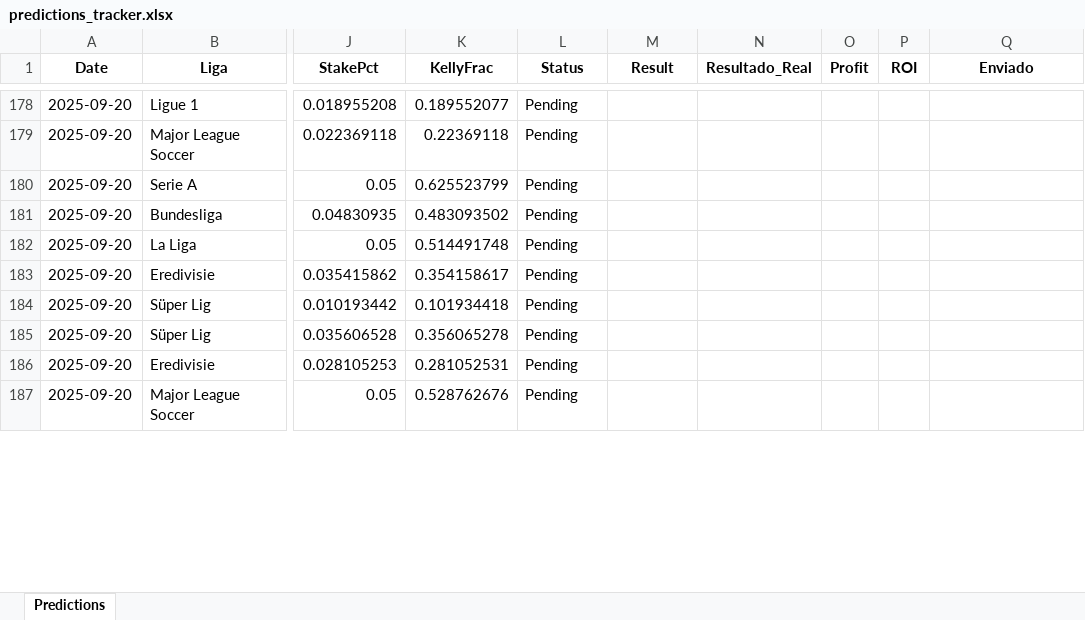
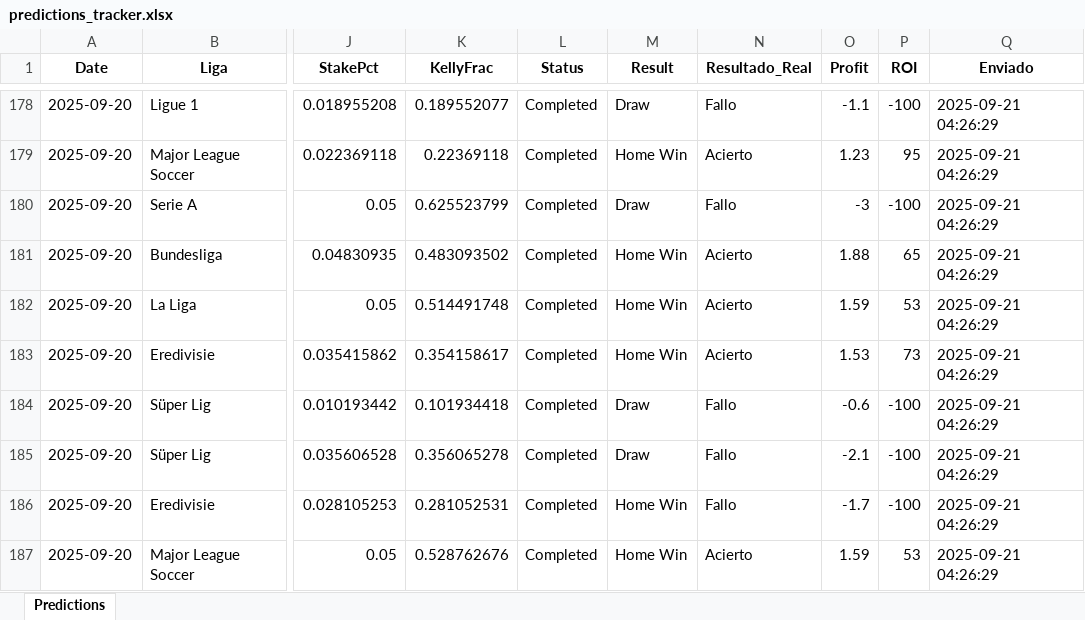
Before and after one commit to andreuroigv/futbet-app, an Excel workbook: predictions_tracker.xlsx, sheet Predictions, drawn as a sheet; only a part is shown, gaps mark what is left out; values as stored, in another font and other column widths than the file's, no borders; the diff covers the shown part only; the diff names each change by its address in the sheet, - before the commit and + after, or states it on an @@ line.

```diff
--- a/predictions_tracker.xlsx (sheet Predictions)
+++ b/predictions_tracker.xlsx (sheet Predictions)
-L178:L187 (Status): Pending
+L178:L187 (Status): Completed
-M178 (Result): (empty)
+M178 (Result): Draw
-N178 (Resultado_Real): (empty)
+N178 (Resultado_Real): Fallo
-O178 (Profit): (empty)
+O178 (Profit): -1.1
-P178 (ROI): (empty)
+P178 (ROI): -100
-Q178:Q187 (Enviado): (empty)
+Q178:Q187 (Enviado): 2025-09-21 04:26:29
-M179 (Result): (empty)
+M179 (Result): Home Win
-N179 (Resultado_Real): (empty)
+N179 (Resultado_Real): Acierto
-O179 (Profit): (empty)
+O179 (Profit): 1.23
-P179 (ROI): (empty)
+P179 (ROI): 95
-M180 (Result): (empty)
+M180 (Result): Draw
-N180 (Resultado_Real): (empty)
+N180 (Resultado_Real): Fallo
-O180 (Profit): (empty)
+O180 (Profit): -3
-P180 (ROI): (empty)
+P180 (ROI): -100
-M181:M183 (Result): (empty)
+M181:M183 (Result): Home Win
-N181:N183 (Resultado_Real): (empty)
+N181:N183 (Resultado_Real): Acierto
-O181 (Profit): (empty)
+O181 (Profit): 1.88
-P181 (ROI): (empty)
+P181 (ROI): 65
-O182 (Profit): (empty)
+O182 (Profit): 1.59
-P182 (ROI): (empty)
+P182 (ROI): 53
-O183 (Profit): (empty)
+O183 (Profit): 1.53
-P183 (ROI): (empty)
+P183 (ROI): 73
-M184:M185 (Result): (empty)
+M184:M185 (Result): Draw
-N184:N186 (Resultado_Real): (empty)
+N184:N186 (Resultado_Real): Fallo
-O184 (Profit): (empty)
+O184 (Profit): -0.6
-P184:P186 (ROI): (empty)
+P184:P186 (ROI): -100
-O185 (Profit): (empty)
+O185 (Profit): -2.1
-M186:M187 (Result): (empty)
+M186:M187 (Result): Home Win
-O186 (Profit): (empty)
+O186 (Profit): -1.7
-N187 (Resultado_Real): (empty)
+N187 (Resultado_Real): Acierto
-O187 (Profit): (empty)
+O187 (Profit): 1.59
-P187 (ROI): (empty)
+P187 (ROI): 53
```
Also changed, not shown: 102 edited cells elsewhere in this sheet.
